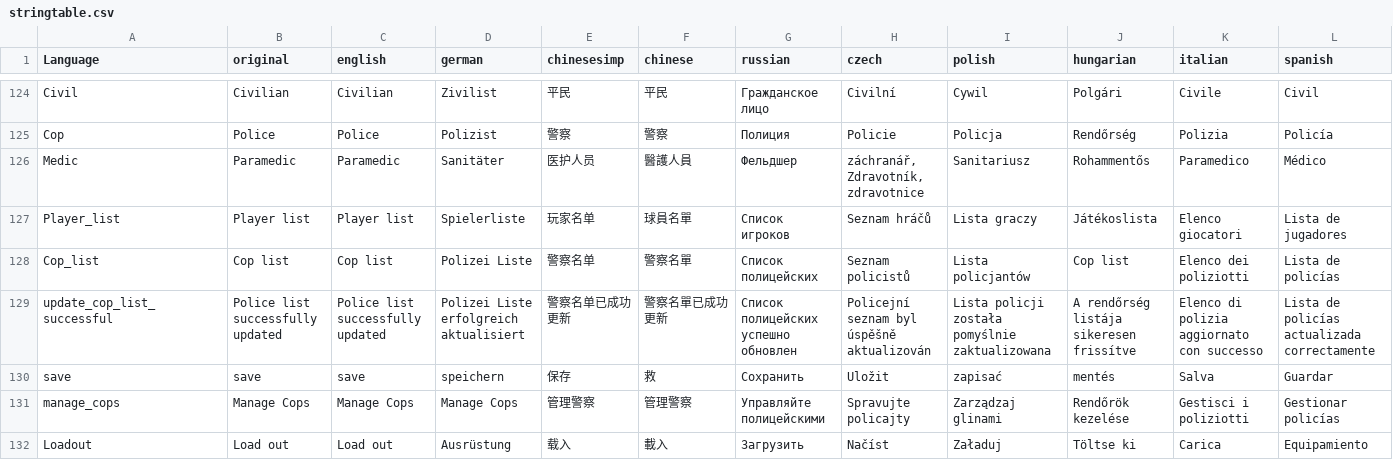
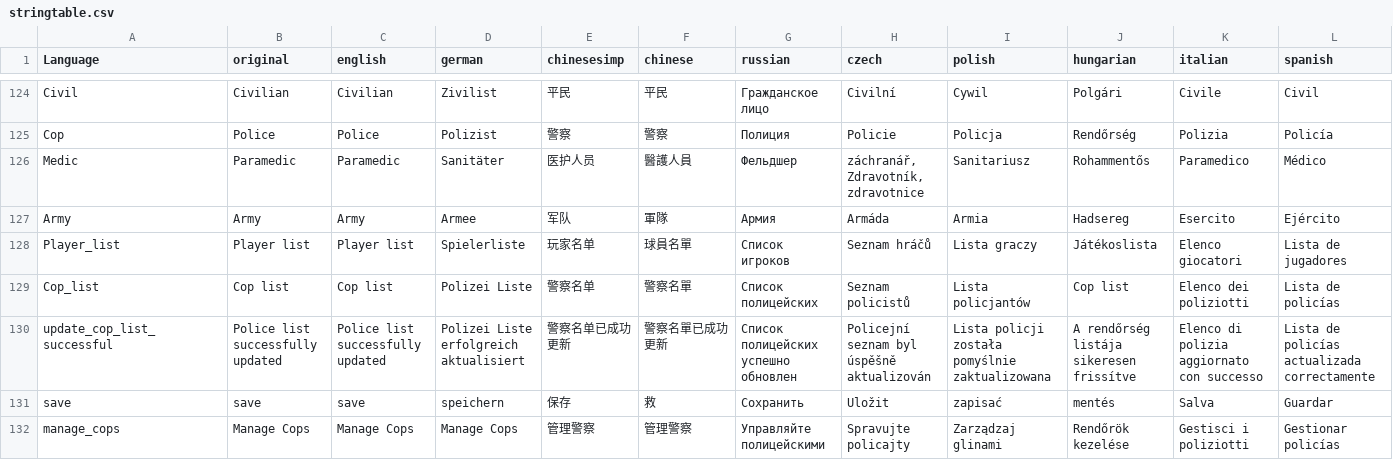
Before and after one commit to ihr-it-projekt/DayZLife, a CSV file: DayZLifeClient/stringtable.csv, drawn as a sheet; only a part is shown, gaps mark what is left out; the shorter side is filled out with more unchanged rows; rows hold the shown columns only; the diff names each change by its address in the sheet, - before the commit and + after, or states it on an @@ line.

Commit message:
add translation

```diff
--- a/DayZLifeClient/stringtable.csv
+++ b/DayZLifeClient/stringtable.csv
+row 127: Army | Army | Army | Armee | 军队 | 軍隊 | Армия | Armáda | Armia | Hadsereg | Esercito | Ejército
```
